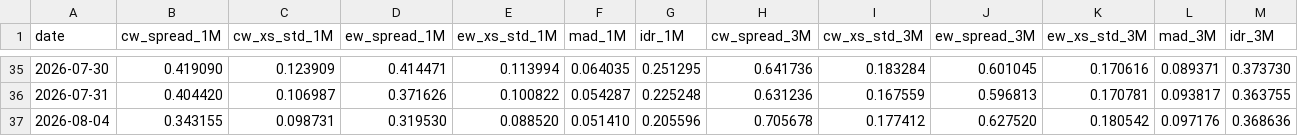
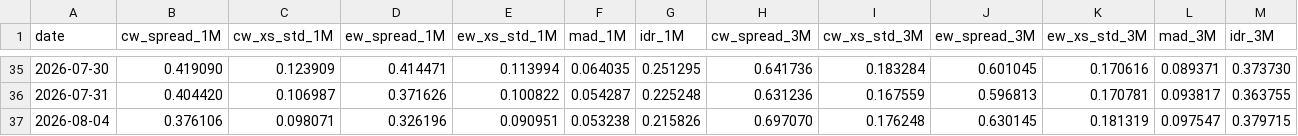
Before and after one commit to vpansare1/sp500-dispersion, a CSV file: data/capweighted_dispersion.csv, drawn as a sheet; only a part is shown, gaps mark what is left out; the diff covers the shown part only; the diff names each change by its address in the sheet, - before the commit and + after, or states it on an @@ line.

```diff
--- a/data/capweighted_dispersion.csv
+++ b/data/capweighted_dispersion.csv
-B37 (cw_spread_1M): 0.343155
+B37 (cw_spread_1M): 0.376106
-C37 (cw_xs_std_1M): 0.098731
+C37 (cw_xs_std_1M): 0.098071
-D37 (ew_spread_1M): 0.319530
+D37 (ew_spread_1M): 0.326196
-E37 (ew_xs_std_1M): 0.088520
+E37 (ew_xs_std_1M): 0.090951
-F37 (mad_1M): 0.051410
+F37 (mad_1M): 0.053238
-G37 (idr_1M): 0.205596
+G37 (idr_1M): 0.215826
-H37 (cw_spread_3M): 0.705678
+H37 (cw_spread_3M): 0.697070
-I37 (cw_xs_std_3M): 0.177412
+I37 (cw_xs_std_3M): 0.176248
-J37 (ew_spread_3M): 0.627520
+J37 (ew_spread_3M): 0.630145
-K37 (ew_xs_std_3M): 0.180542
+K37 (ew_xs_std_3M): 0.181319
-L37 (mad_3M): 0.097176
+L37 (mad_3M): 0.097547
-M37 (idr_3M): 0.368636
+M37 (idr_3M): 0.379715
```
Also changed, not shown: 13 edited cells elsewhere in this file, data/spx.csv, 10 other files.
